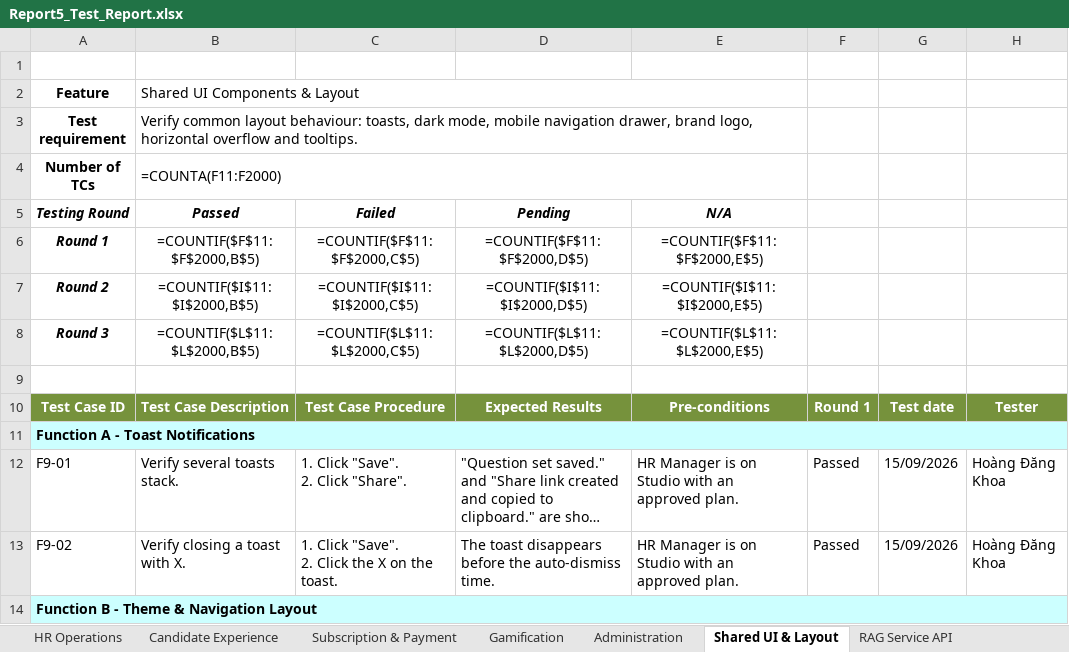
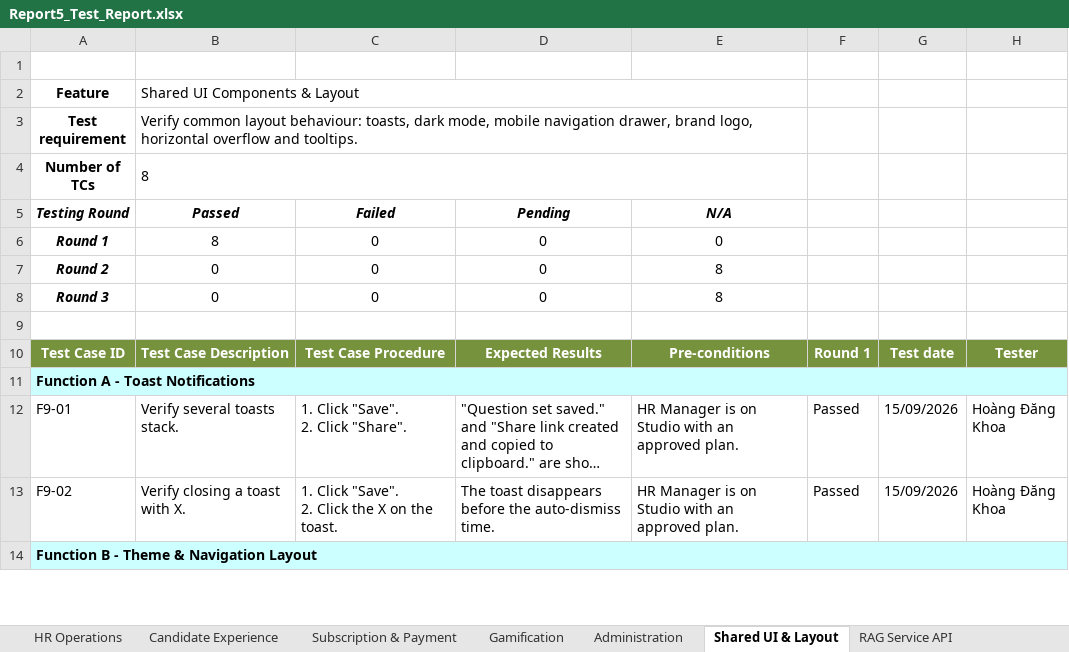
Before and after one commit to tulklk/AI_Interview_Question_Generation_RAG_LLM_FE, an Excel workbook: docs/qa/Report5_Test_Report.xlsx, sheet Shared UI & Layout, drawn as a sheet; only a part is shown; long unchanged cells end in …; values as stored, in another font and other column widths than the file's, no borders; formulas without a stored value are shown as written; the diff names each change by its address in the sheet, - before the commit and + after, or states it on an @@ line.

```diff
--- a/docs/qa/Report5_Test_Report.xlsx (sheet Shared UI & Layout)
+++ b/docs/qa/Report5_Test_Report.xlsx (sheet Shared UI & Layout)
-B4: =COUNTA(F11:F2000)
+B4: 8
-B6: =COUNTIF($F$11:$F$2000,B$5)
+B6: 8
-C6: =COUNTIF($F$11:$F$2000,C$5)
+C6: 0
-D6: =COUNTIF($F$11:$F$2000,D$5)
+D6: 0
-E6: =COUNTIF($F$11:$F$2000,E$5)
+E6: 0
-B7: =COUNTIF($I$11:$I$2000,B$5)
+B7: 0
-C7: =COUNTIF($I$11:$I$2000,C$5)
+C7: 0
-D7: =COUNTIF($I$11:$I$2000,D$5)
+D7: 0
-E7: =COUNTIF($I$11:$I$2000,E$5)
+E7: 8
-B8: =COUNTIF($L$11:$L$2000,B$5)
+B8: 0
-C8: =COUNTIF($L$11:$L$2000,C$5)
+C8: 0
-D8: =COUNTIF($L$11:$L$2000,D$5)
+D8: 0
-E8: =COUNTIF($L$11:$L$2000,E$5)
+E8: 8
```
Also changed, not shown: sheet Test Statistics, sheet Gamification, sheet Question Set Management, sheet HR Operations, sheet Subscription & Payment, sheet RAG Service API, 4 more sheets, charts or pictures, 1 other file.
